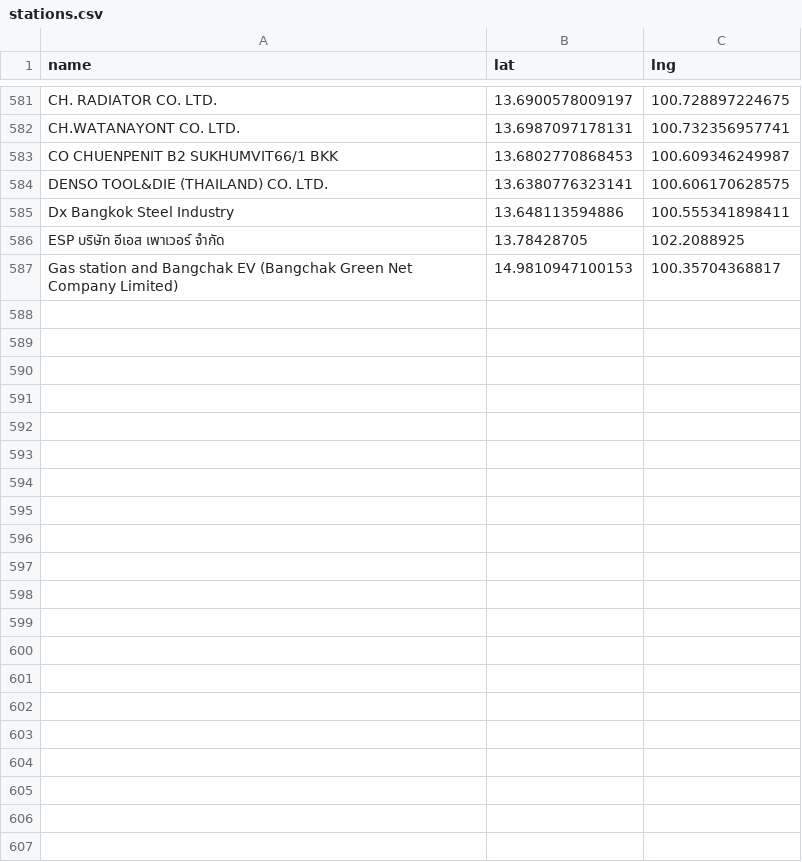
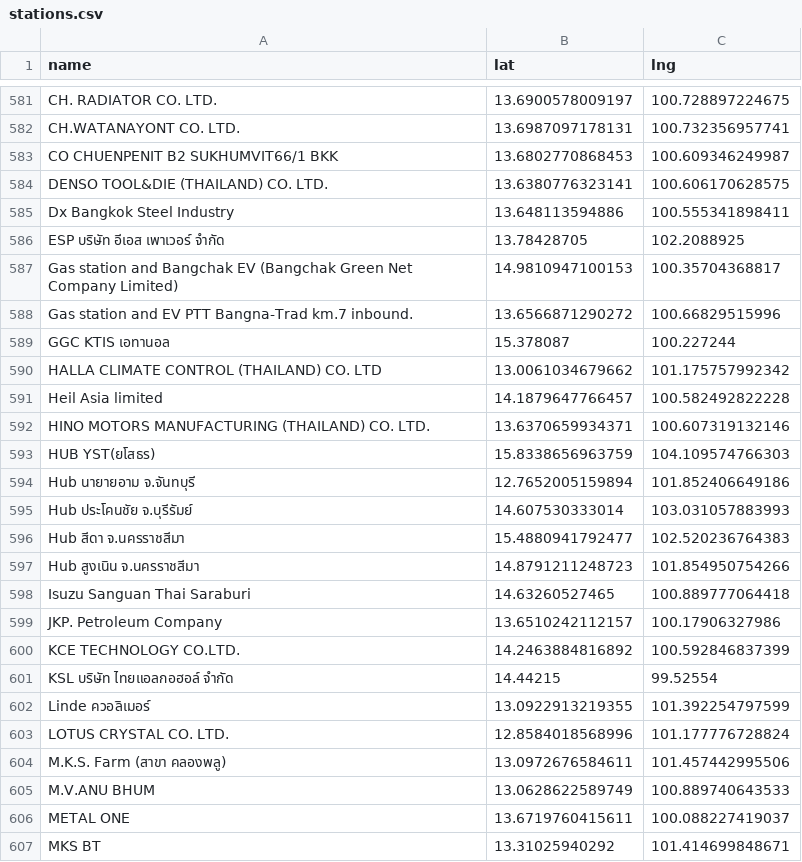
Before and after one commit to manunpa/my-website, a CSV file: data/stations.csv, drawn as a sheet; only a part is shown, gaps mark what is left out; the diff names each change by its address in the sheet, - before the commit and + after, or states it on an @@ line.

Commit message:
Update stations.csv

```diff
--- a/data/stations.csv
+++ b/data/stations.csv
+row 588: Gas station and EV PTT Bangna-Trad km.7 inbound. | 13.6566871290272 | 100.66829515996
+row 589: GGC KTIS เอทานอล | 15.378087 | 100.227244
+row 590: HALLA CLIMATE CONTROL (THAILAND) CO. LTD | 13.0061034679662 | 101.175757992342
+row 591: Heil Asia limited | 14.1879647766457 | 100.582492822228
+row 592: HINO MOTORS MANUFACTURING (THAILAND) CO. LTD. | 13.6370659934371 | 100.607319132146
+row 593: HUB YST(ยโสธร) | 15.8338656963759 | 104.109574766303
+row 594: Hub นายายอาม จ.จันทบุรี | 12.7652005159894 | 101.852406649186
+row 595: Hub ประโคนชัย จ.บุรีรัมย์ | 14.607530333014 | 103.031057883993
+row 596: Hub สีดา จ.นครราชสีมา | 15.4880941792477 | 102.520236764383
+row 597: Hub สูงเนิน จ.นครราชสีมา | 14.8791211248723 | 101.854950754266
+row 598: Isuzu Sanguan Thai Saraburi | 14.63260527465 | 100.889777064418
+row 599: JKP. Petroleum Company | 13.6510242112157 | 100.17906327986
+row 600: KCE TECHNOLOGY CO.LTD. | 14.2463884816892 | 100.592846837399
+row 601: KSL บริษัท ไทยแอลกอฮอล์ จำกัด | 14.44215 | 99.52554
+row 602: Linde ควอลิเมอร์ | 13.0922913219355 | 101.392254797599
+row 603: LOTUS CRYSTAL CO. LTD. | 12.8584018568996 | 101.177776728824
+row 604: M.K.S. Farm (สาขา คลองพลู) | 13.0972676584611 | 101.457442995506
+row 605: M.V.ANU BHUM | 13.0628622589749 | 100.889740643533
+row 606: METAL ONE | 13.6719760415611 | 100.088227419037
+row 607: MKS BT | 13.31025940292 | 101.414699848671
```
